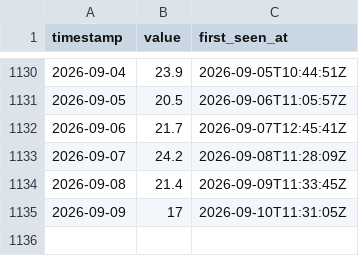
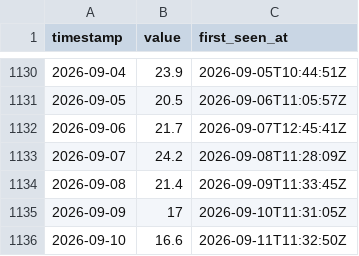
Before and after one commit to jeanclawd/forecast-leaderboard, a CSV file: data/paris-temp/observations.csv, drawn as a sheet; only a part is shown, gaps mark what is left out; the diff names each change by its address in the sheet, - before the commit and + after, or states it on an @@ line.

```diff
--- a/data/paris-temp/observations.csv
+++ b/data/paris-temp/observations.csv
+row 1136: 2026-09-10 | 16.6 | 2026-09-11T11:32:50Z
```
